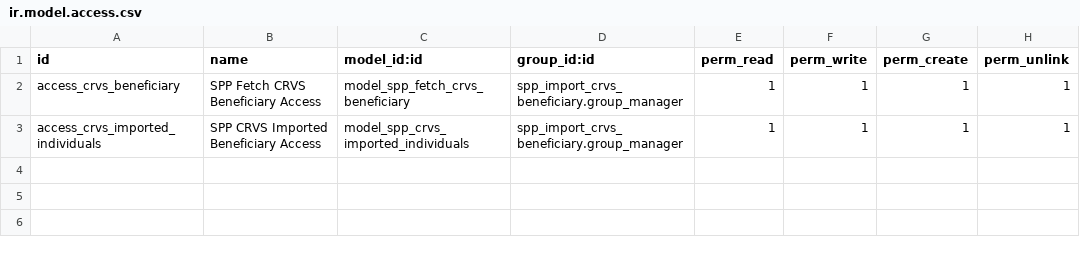
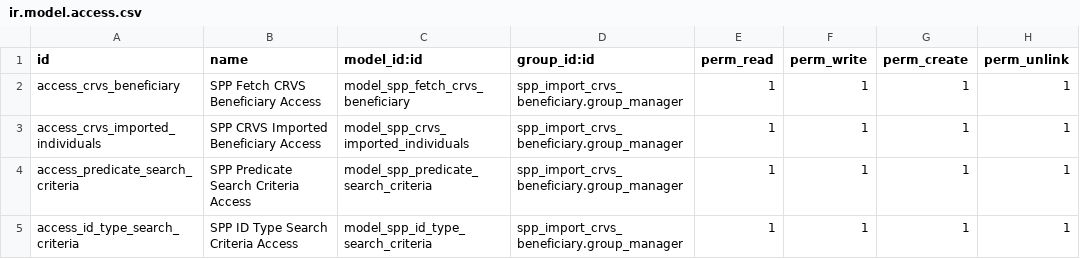
Before and after one commit to OpenSPP/openspp-modules, a CSV file: spp_import_crvs_beneficiary/security/ir.model.access.csv, drawn as a sheet; the diff names each change by its address in the sheet, - before the commit and + after, or states it on an @@ line.

Commit message:
able to do multiple search requests in one request

```diff
--- a/spp_import_crvs_beneficiary/security/ir.model.access.csv
+++ b/spp_import_crvs_beneficiary/security/ir.model.access.csv
+row 4: access_predicate_search_criteria | SPP Predicate Search Criteria Access | model_spp_predicate_search_criteria | spp_import_crvs_beneficiary.group_manager | 1 | 1 | 1 | 1
+row 5: access_id_type_search_criteria | SPP ID Type Search Criteria Access | model_spp_id_type_search_criteria | spp_import_crvs_beneficiary.group_manager | 1 | 1 | 1 | 1
```
Also changed, not shown: 11 other files.
